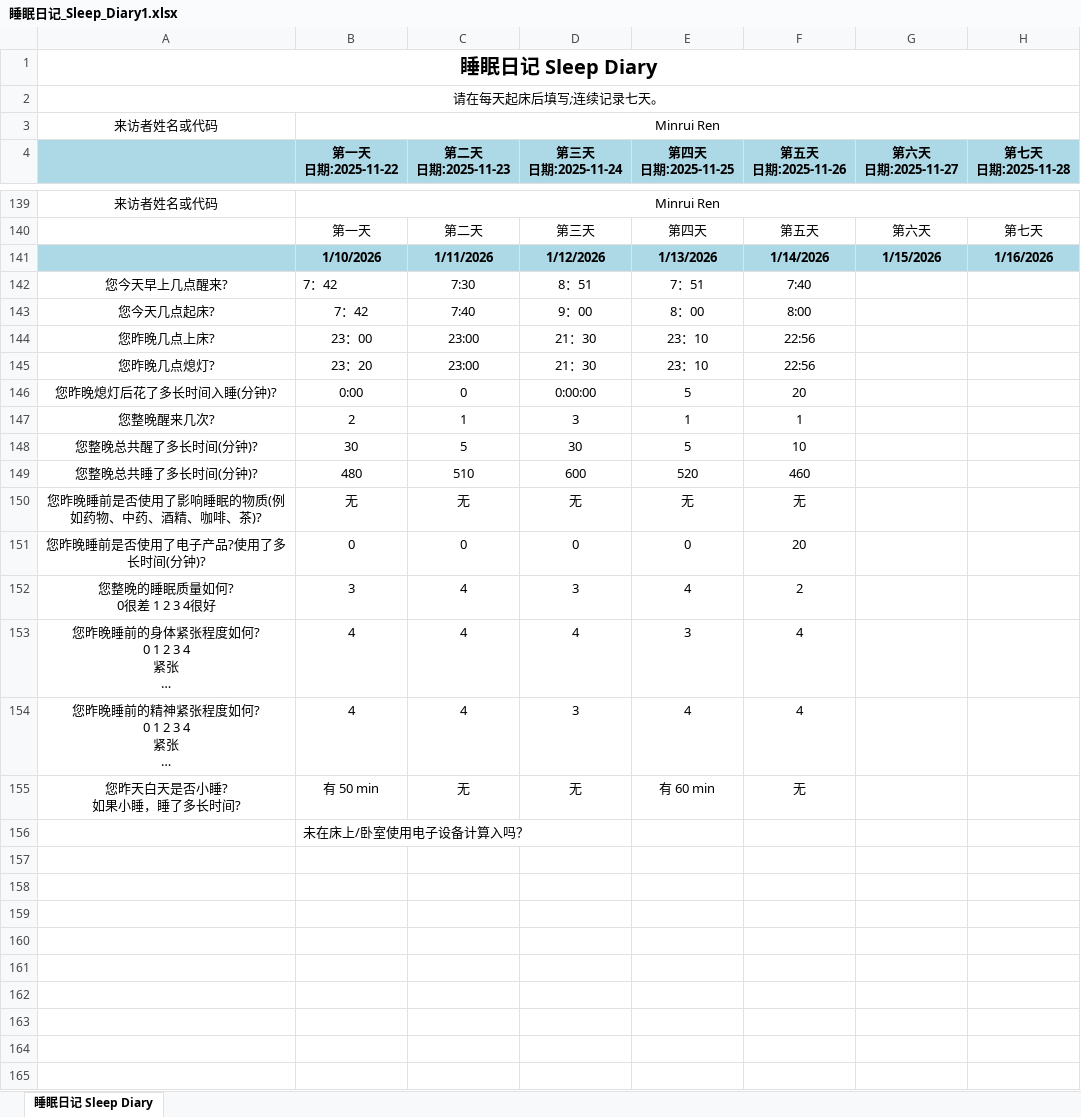
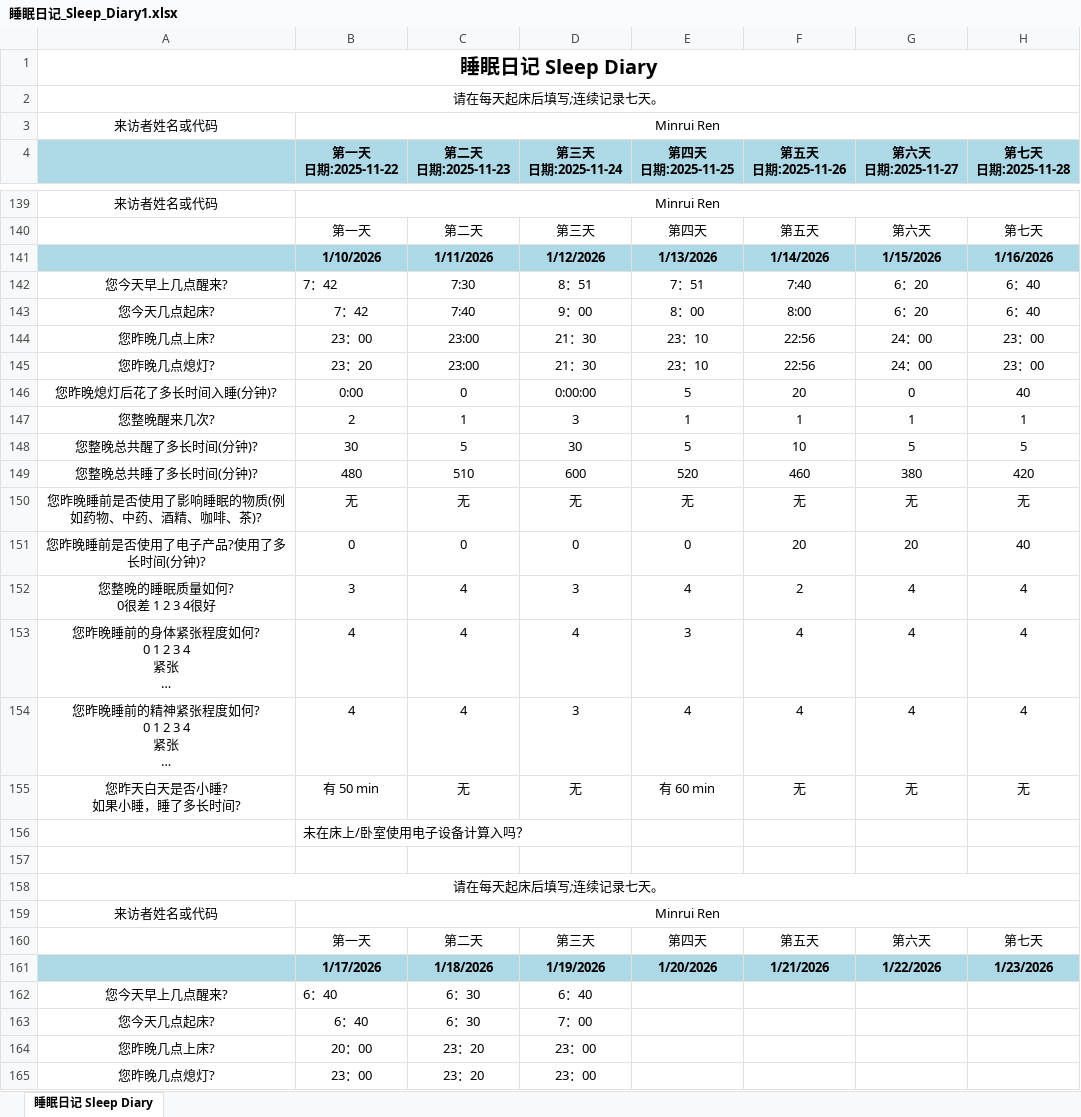
Before and after one commit to MinruiRen/My_like, an Excel workbook: 睡眠日记_Sleep_Diary1.xlsx, sheet 睡眠日记 Sleep Diary, drawn as a sheet; only a part is shown, gaps mark what is left out; long unchanged cells end in …; values as stored, in another font and other column widths than the file's, no borders; the diff covers the shown part only; the diff names each change by its address in the sheet, - before the commit and + after, or states it on an @@ line.

```diff
--- a/睡眠日记_Sleep_Diary1.xlsx (sheet 睡眠日记 Sleep Diary)
+++ b/睡眠日记_Sleep_Diary1.xlsx (sheet 睡眠日记 Sleep Diary)
-G142:G143 (第六天 日期:2025-11-27): (empty)
+G142:G143 (第六天 日期:2025-11-27): 6：20
-H142:H143 (第七天 日期:2025-11-28): (empty)
+H142:H143 (第七天 日期:2025-11-28): 6：40
-G144:G145 (第六天 日期:2025-11-27): (empty)
+G144:G145 (第六天 日期:2025-11-27): 24：00
-H144:H145 (第七天 日期:2025-11-28): (empty)
+H144:H145 (第七天 日期:2025-11-28): 23：00
-G146 (第六天 日期:2025-11-27): (empty)
+G146 (第六天 日期:2025-11-27): 0
-H146 (第七天 日期:2025-11-28): (empty)
+H146 (第七天 日期:2025-11-28): 40
-G147 (第六天 日期:2025-11-27): (empty)
+G147 (第六天 日期:2025-11-27): 1
-H147 (第七天 日期:2025-11-28): (empty)
+H147 (第七天 日期:2025-11-28): 1
-G148 (第六天 日期:2025-11-27): (empty)
+G148 (第六天 日期:2025-11-27): 5
-H148 (第七天 日期:2025-11-28): (empty)
+H148 (第七天 日期:2025-11-28): 5
-G149 (第六天 日期:2025-11-27): (empty)
+G149 (第六天 日期:2025-11-27): 380
-H149 (第七天 日期:2025-11-28): (empty)
+H149 (第七天 日期:2025-11-28): 420
-G150 (第六天 日期:2025-11-27): (empty)
+G150 (第六天 日期:2025-11-27): 无
-H150 (第七天 日期:2025-11-28): (empty)
+H150 (第七天 日期:2025-11-28): 无
-G151 (第六天 日期:2025-11-27): (empty)
+G151 (第六天 日期:2025-11-27): 20
-H151 (第七天 日期:2025-11-28): (empty)
+H151 (第七天 日期:2025-11-28): 40
-G152:G154 (第六天 日期:2025-11-27): (empty)
+G152:G154 (第六天 日期:2025-11-27): 4
-H152:H154 (第七天 日期:2025-11-28): (empty)
+H152:H154 (第七天 日期:2025-11-28): 4
-G155 (第六天 日期:2025-11-27): (empty)
+G155 (第六天 日期:2025-11-27): 无
-H155 (第七天 日期:2025-11-28): (empty)
+H155 (第七天 日期:2025-11-28): 无
+row 157: (empty)
+row 158: 请在每天起床后填写;连续记录七天。
+row 159: 来访者姓名或代码 | Minrui Ren
+row 160:  | 第一天 | 第二天 | 第三天 | 第四天 | 第五天 | 第六天 | 第七天
+row 161:  | 1/17/2026 | 1/18/2026 | 1/19/2026 | 1/20/2026 | 1/21/2026 | 1/22/2026 | 1/23/2026
+row 162: 您今天早上几点醒来? | 6：40 | 6：30 | 6：40
+row 163: 您今天几点起床? | 6：40 | 6：30 | 7：00
+row 164: 您昨晚几点上床? | 20：00 | 23：20 | 23：00
+row 165: 您昨晚几点熄灯? | 23：00 | 23：20 | 23：00
```
Also changed, not shown: 10 added rows elsewhere in this sheet, 3 other files.
